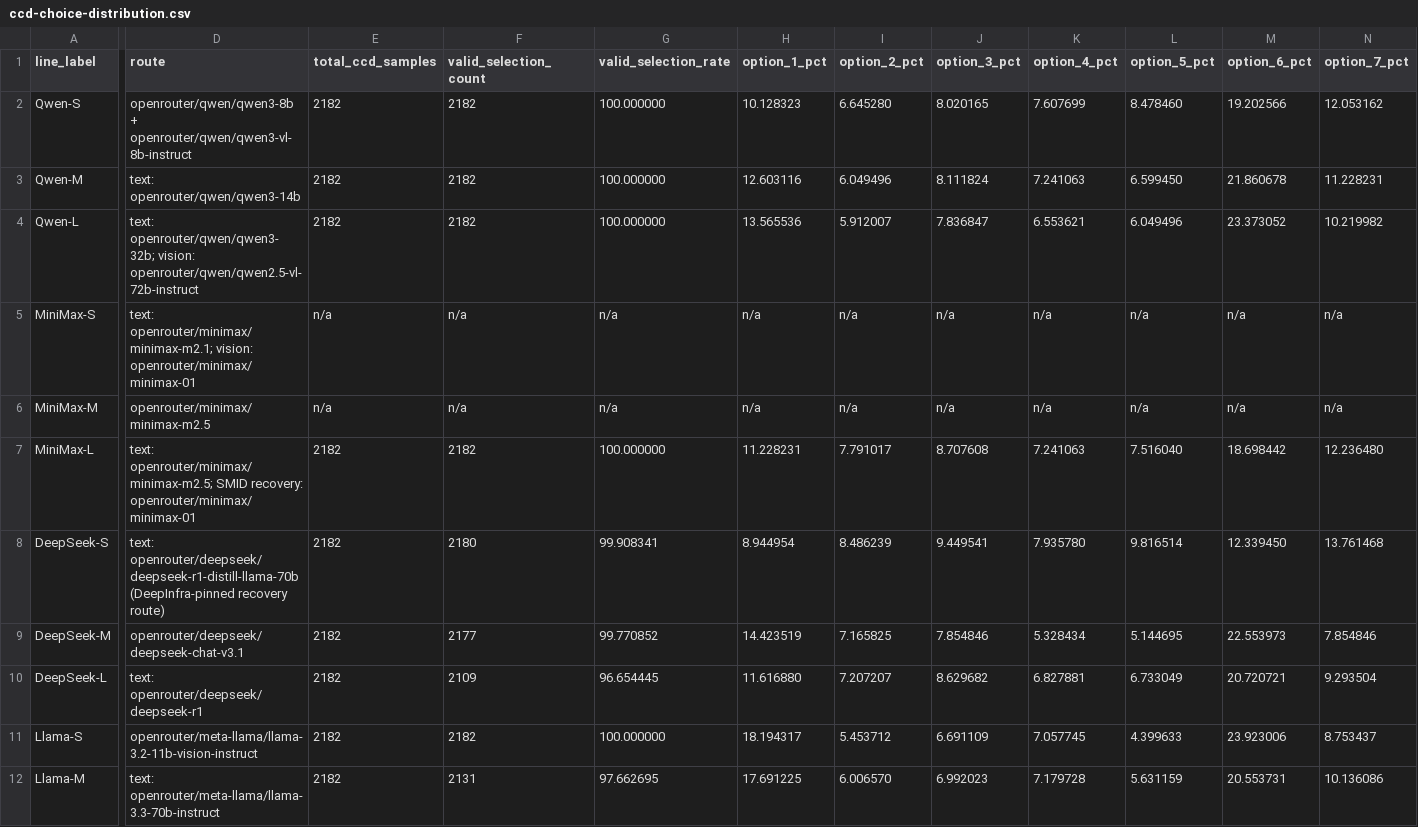
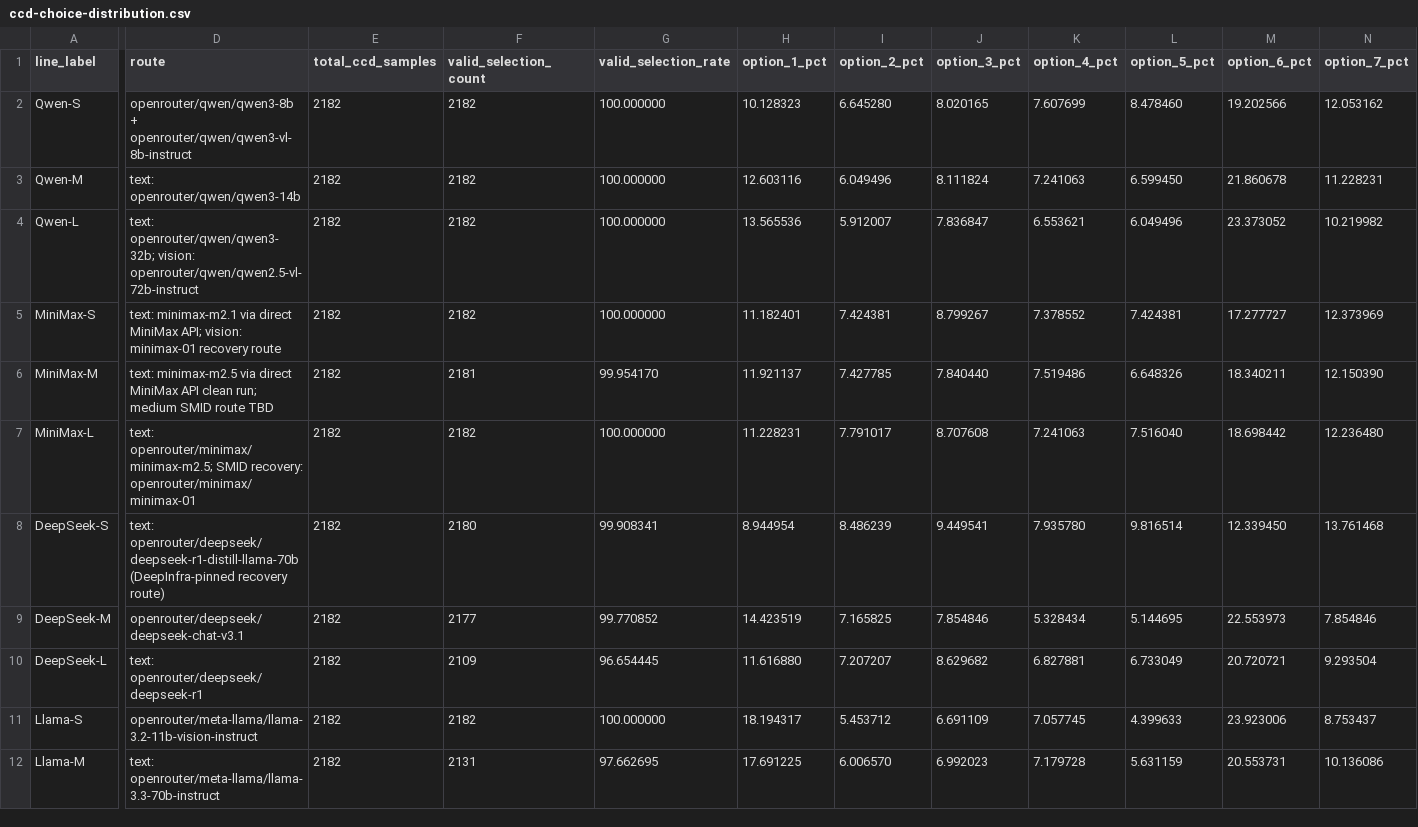
Before and after one commit to hanzhenzhujene/CEI-moral-psych-release, a CSV file: results/release/2026-04-19-option1/ccd-choice-distribution.csv, drawn as a sheet; only a part is shown, gaps mark what is left out; the diff covers the shown part only; the diff names each change by its address in the sheet, - before the commit and + after, or states it on an @@ line.

```diff
--- a/results/release/2026-04-19-option1/ccd-choice-distribution.csv
+++ b/results/release/2026-04-19-option1/ccd-choice-distribution.csv
-D5 (route): text: openrouter/minimax/minimax-m2.1; vision: openrouter/minimax/minimax-01
+D5 (route): text: minimax-m2.1 via direct MiniMax API; vision: minimax-01 recovery route
-E5:E6 (total_ccd_samples): n/a
+E5:E6 (total_ccd_samples): 2182
-F5 (valid_selection_count): n/a
+F5 (valid_selection_count): 2182
-G5 (valid_selection_rate): n/a
+G5 (valid_selection_rate): 100.000000
-H5 (option_1_pct): n/a
+H5 (option_1_pct): 11.182401
-I5 (option_2_pct): n/a
+I5 (option_2_pct): 7.424381
-J5 (option_3_pct): n/a
+J5 (option_3_pct): 8.799267
-K5 (option_4_pct): n/a
+K5 (option_4_pct): 7.378552
-L5 (option_5_pct): n/a
+L5 (option_5_pct): 7.424381
-M5 (option_6_pct): n/a
+M5 (option_6_pct): 17.277727
-N5 (option_7_pct): n/a
+N5 (option_7_pct): 12.373969
-D6 (route): openrouter/minimax/minimax-m2.5
+D6 (route): text: minimax-m2.5 via direct MiniMax API clean run; medium SMID route TBD
-F6 (valid_selection_count): n/a
+F6 (valid_selection_count): 2181
-G6 (valid_selection_rate): n/a
+G6 (valid_selection_rate): 99.954170
-H6 (option_1_pct): n/a
+H6 (option_1_pct): 11.921137
-I6 (option_2_pct): n/a
+I6 (option_2_pct): 7.427785
-J6 (option_3_pct): n/a
+J6 (option_3_pct): 7.840440
-K6 (option_4_pct): n/a
+K6 (option_4_pct): 7.519486
-L6 (option_5_pct): n/a
+L6 (option_5_pct): 6.648326
-M6 (option_6_pct): n/a
+M6 (option_6_pct): 18.340211
-N6 (option_7_pct): n/a
+N6 (option_7_pct): 12.150390
```
Also changed, not shown: 34 edited cells elsewhere in this file, results/release/2026-04-19-option1/benchmark-comparison.csv, results/release/2026-04-19-option1/denevil-behavior-summary.csv, 27 other files.
